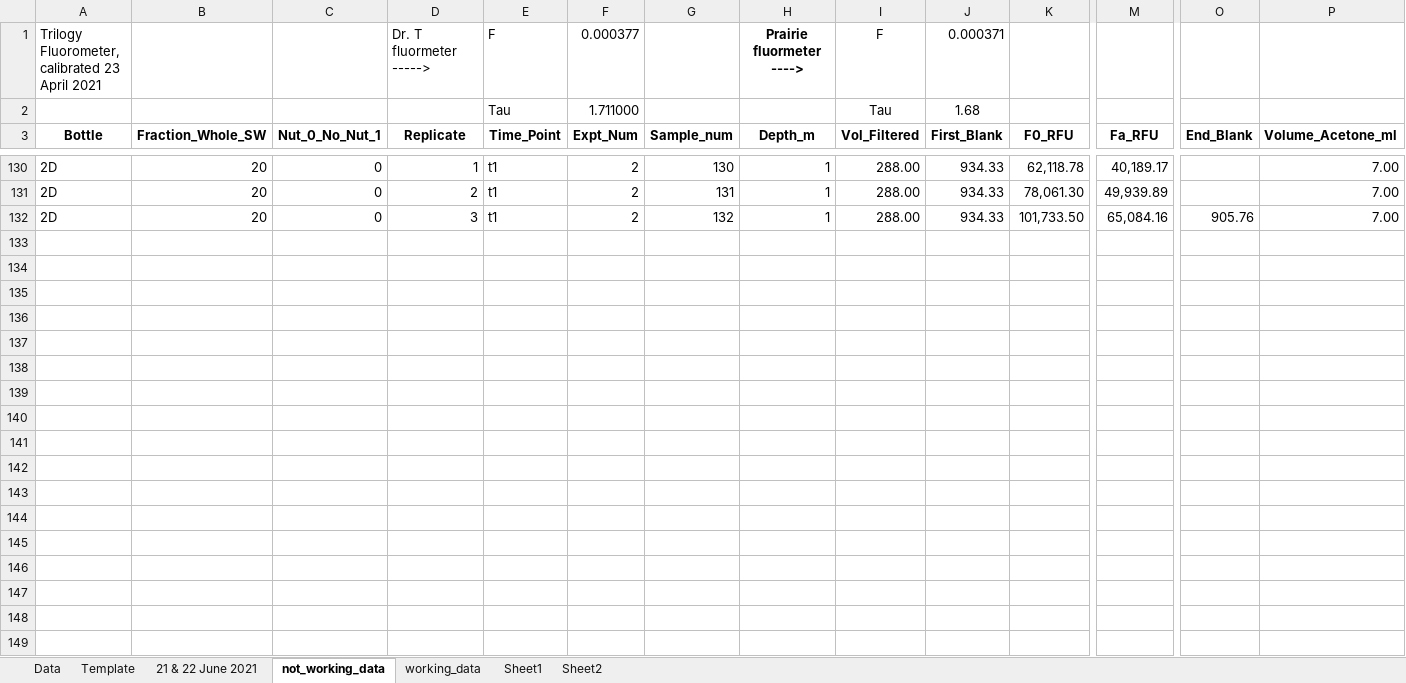
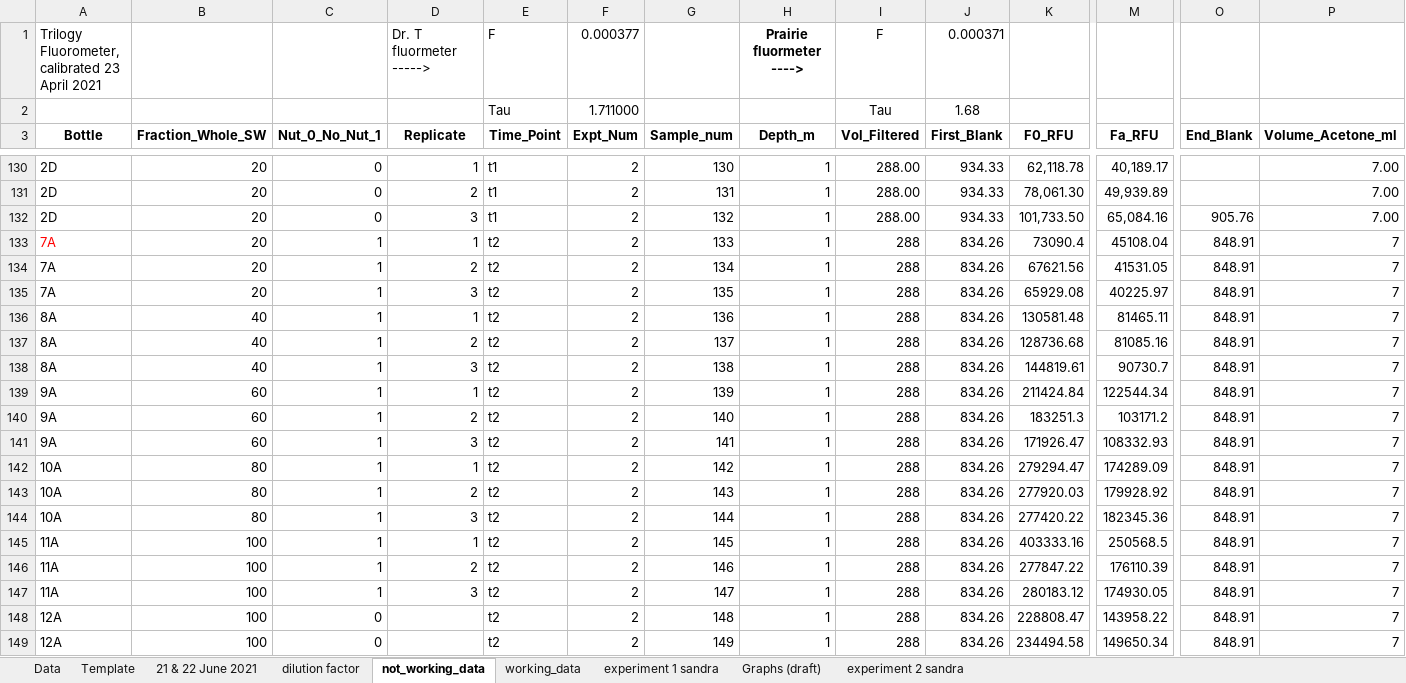
Before and after one commit to daataniguchi/Python_practice, an Excel workbook: Chl_SIO_pier_forcode.xlsx, sheet not_working_data, drawn as a sheet; only a part is shown, gaps mark what is left out; values as stored, in another font and other column widths than the file's, no borders; rows hold the shown columns only; the diff covers the shown part only; the diff names each change by its address in the sheet, - before the commit and + after, or states it on an @@ line.

```diff
--- a/Chl_SIO_pier_forcode.xlsx (sheet not_working_data)
+++ b/Chl_SIO_pier_forcode.xlsx (sheet not_working_data)
-sheet tab: Sheet2
+sheet tab: experiment 2 sandra
-sheet tab: Sheet1
+sheet tab: dilution factor
+sheet tab: experiment 1 sandra
+sheet tab: Graphs (draft)
+row 133: 7A | 20 | 1 | 1 | t2 | 2 | 133 | 1 | 288 | 834.26 | 73090.4 | 45108.04 | 848.91 | 7
+row 134: 7A | 20 | 1 | 2 | t2 | 2 | 134 | 1 | 288 | 834.26 | 67621.56 | 41531.05 | 848.91 | 7
+row 135: 7A | 20 | 1 | 3 | t2 | 2 | 135 | 1 | 288 | 834.26 | 65929.08 | 40225.97 | 848.91 | 7
+row 136: 8A | 40 | 1 | 1 | t2 | 2 | 136 | 1 | 288 | 834.26 | 130581.48 | 81465.11 | 848.91 | 7
+row 137: 8A | 40 | 1 | 2 | t2 | 2 | 137 | 1 | 288 | 834.26 | 128736.68 | 81085.16 | 848.91 | 7
+row 138: 8A | 40 | 1 | 3 | t2 | 2 | 138 | 1 | 288 | 834.26 | 144819.61 | 90730.7 | 848.91 | 7
+row 139: 9A | 60 | 1 | 1 | t2 | 2 | 139 | 1 | 288 | 834.26 | 211424.84 | 122544.34 | 848.91 | 7
+row 140: 9A | 60 | 1 | 2 | t2 | 2 | 140 | 1 | 288 | 834.26 | 183251.3 | 103171.2 | 848.91 | 7
+row 141: 9A | 60 | 1 | 3 | t2 | 2 | 141 | 1 | 288 | 834.26 | 171926.47 | 108332.93 | 848.91 | 7
+row 142: 10A | 80 | 1 | 1 | t2 | 2 | 142 | 1 | 288 | 834.26 | 279294.47 | 174289.09 | 848.91 | 7
+row 143: 10A | 80 | 1 | 2 | t2 | 2 | 143 | 1 | 288 | 834.26 | 277920.03 | 179928.92 | 848.91 | 7
+row 144: 10A | 80 | 1 | 3 | t2 | 2 | 144 | 1 | 288 | 834.26 | 277420.22 | 182345.36 | 848.91 | 7
+row 145: 11A | 100 | 1 | 1 | t2 | 2 | 145 | 1 | 288 | 834.26 | 403333.16 | 250568.5 | 848.91 | 7
+row 146: 11A | 100 | 1 | 2 | t2 | 2 | 146 | 1 | 288 | 834.26 | 277847.22 | 176110.39 | 848.91 | 7
+row 147: 11A | 100 | 1 | 3 | t2 | 2 | 147 | 1 | 288 | 834.26 | 280183.12 | 174930.05 | 848.91 | 7
+row 148: 12A | 100 | 0 |  | t2 | 2 | 148 | 1 | 288 | 834.26 | 228808.47 | 143958.22 | 848.91 | 7
+row 149: 12A | 100 | 0 |  | t2 | 2 | 149 | 1 | 288 | 834.26 | 234494.58 | 149650.34 | 848.91 | 7
```
Also changed, not shown: 22 added rows elsewhere in this sheet, sheet working_data, sheet experiment 2 sandra, charts or pictures.
